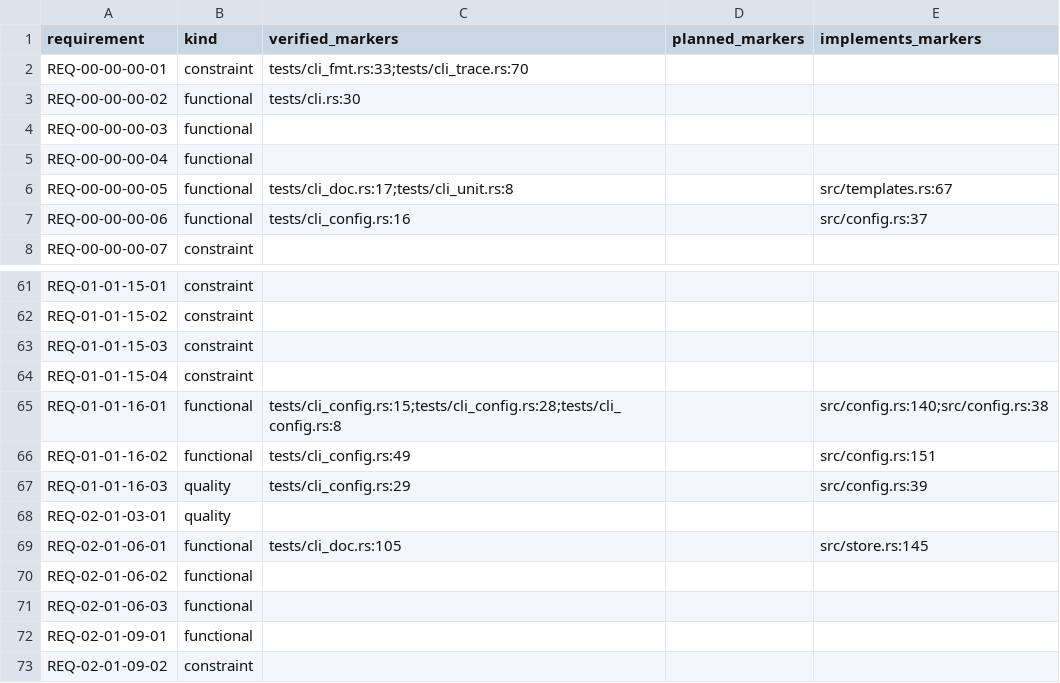
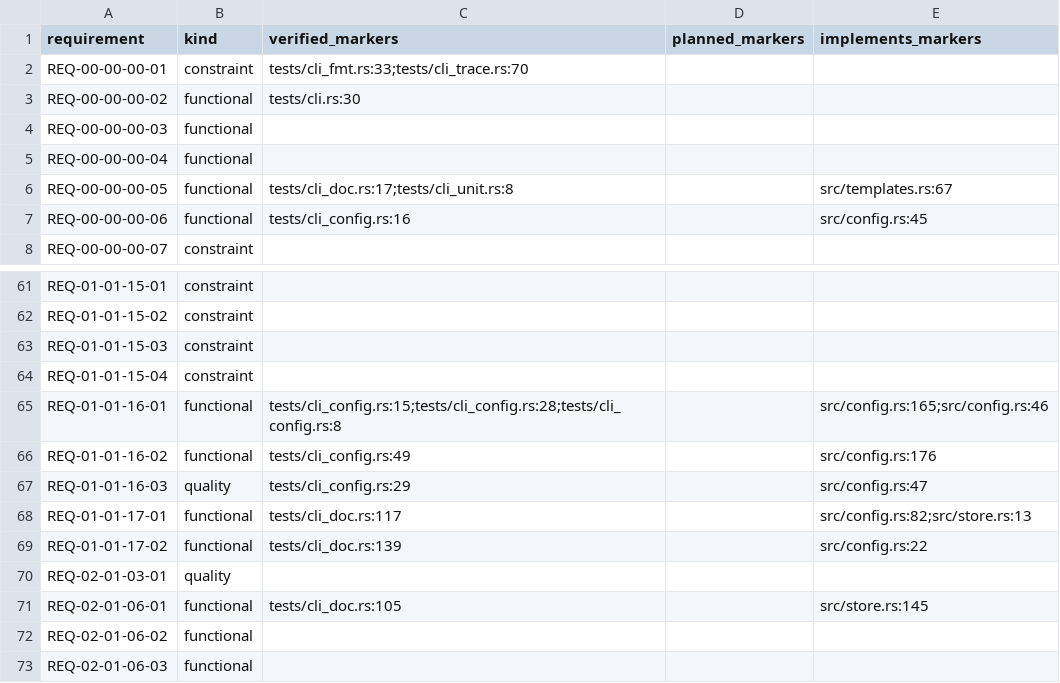
Before and after one commit to HenryCFnord/arqix, a CSV file: docs/en/reports/trace/matrix.csv, drawn as a sheet; only a part is shown, gaps mark what is left out; the shorter side is filled out with more unchanged rows.

```diff
--- a/docs/en/reports/trace/matrix.csv
+++ b/docs/en/reports/trace/matrix.csv
@@ -6,3 +6,3 @@ REQ-00-00-00-04,functional,,,
 REQ-00-00-00-05,functional,tests/cli_doc.rs:17;tests/cli_unit.rs:8,,src/templates.rs:67
-REQ-00-00-00-06,functional,tests/cli_config.rs:16,,src/config.rs:37
+REQ-00-00-00-06,functional,tests/cli_config.rs:16,,src/config.rs:45
 REQ-00-00-00-07,constraint,,,
@@ -64,5 +64,7 @@ REQ-01-01-15-03,constraint,,,
 REQ-01-01-15-04,constraint,,,
-REQ-01-01-16-01,functional,tests/cli_config.rs:15;tests/cli_config.rs:28;tests/cli_config.rs:8,,src/config.rs:140;src/config.rs:38
-REQ-01-01-16-02,functional,tests/cli_config.rs:49,,src/config.rs:151
-REQ-01-01-16-03,quality,tests/cli_config.rs:29,,src/config.rs:39
+REQ-01-01-16-01,functional,tests/cli_config.rs:15;tests/cli_config.rs:28;tests/cli_config.rs:8,,src/config.rs:165;src/config.rs:46
+REQ-01-01-16-02,functional,tests/cli_config.rs:49,,src/config.rs:176
+REQ-01-01-16-03,quality,tests/cli_config.rs:29,,src/config.rs:47
+REQ-01-01-17-01,functional,tests/cli_doc.rs:117,,src/config.rs:82;src/store.rs:13
+REQ-01-01-17-02,functional,tests/cli_doc.rs:139,,src/config.rs:22
 REQ-02-01-03-01,quality,,,
```
Also changed, not shown: docs/en/reports/trace/matrix-us-req.csv, 8 other files.
